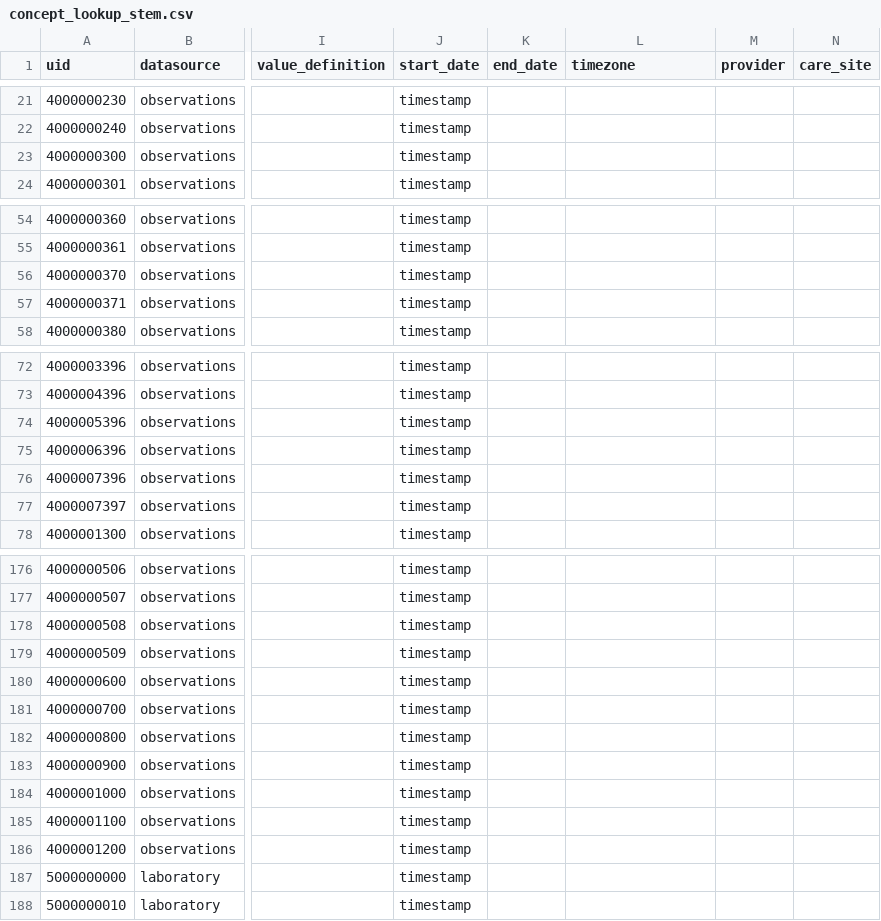
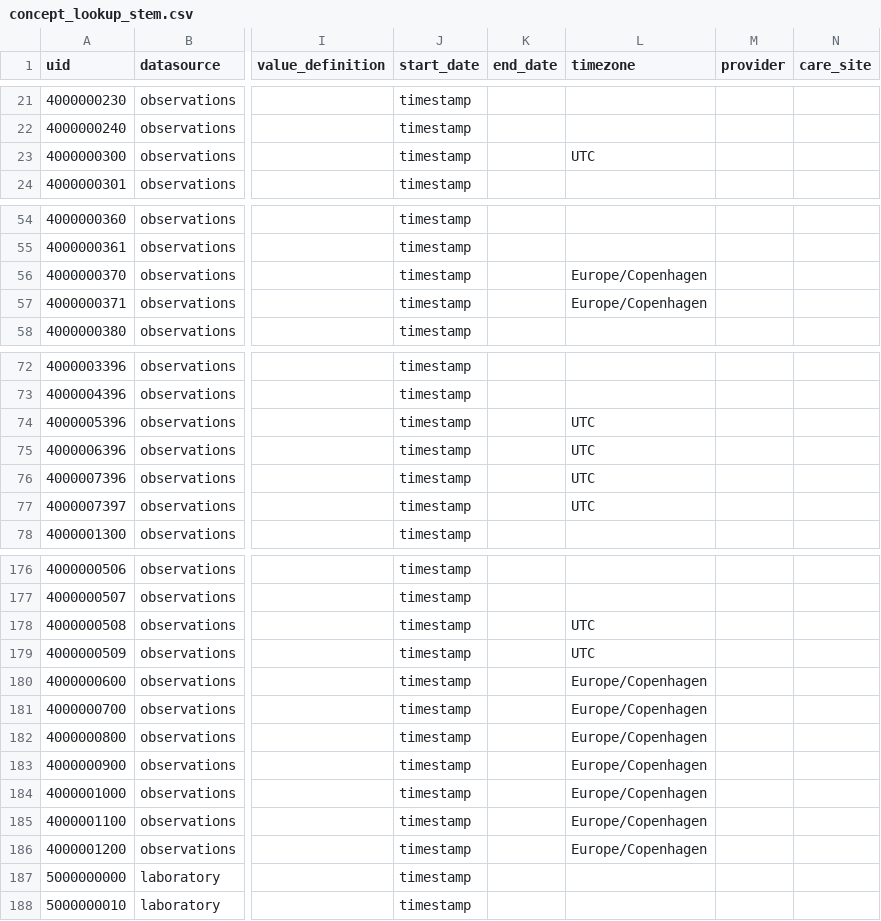
Before and after one commit to INCEPTdk/omop_etl, a CSV file: etl/csv/concept_lookup_stem.csv, drawn as a sheet; only a part is shown, gaps mark what is left out; the diff covers the shown part only; the diff names each change by its address in the sheet, - before the commit and + after, or states it on an @@ line.

Commit message:
update observations test data to account for time zone

```diff
--- a/etl/csv/concept_lookup_stem.csv
+++ b/etl/csv/concept_lookup_stem.csv
-L23 (timezone): (empty)
+L23 (timezone): UTC
-L56:L57 (timezone): (empty)
+L56:L57 (timezone): Europe/Copenhagen
-L74:L77 (timezone): (empty)
+L74:L77 (timezone): UTC
-L178:L179 (timezone): (empty)
+L178:L179 (timezone): UTC
-L180:L186 (timezone): (empty)
+L180:L186 (timezone): Europe/Copenhagen
```
Also changed, not shown: 1 edited cell elsewhere in this file, 3 other files.
